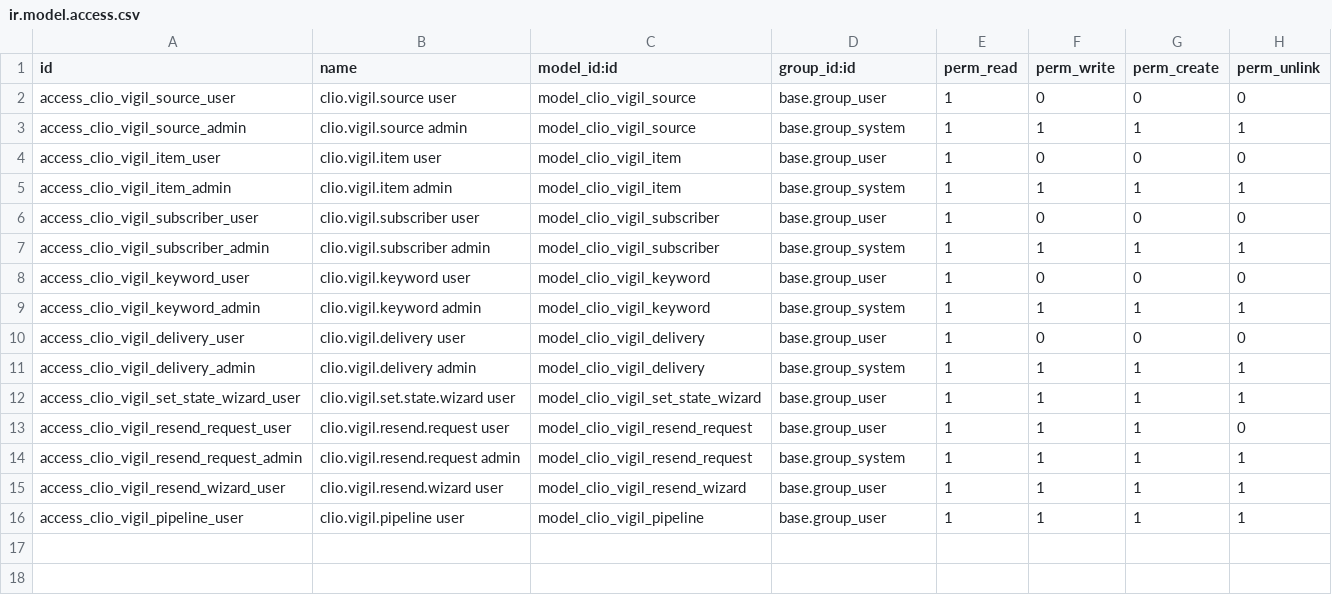
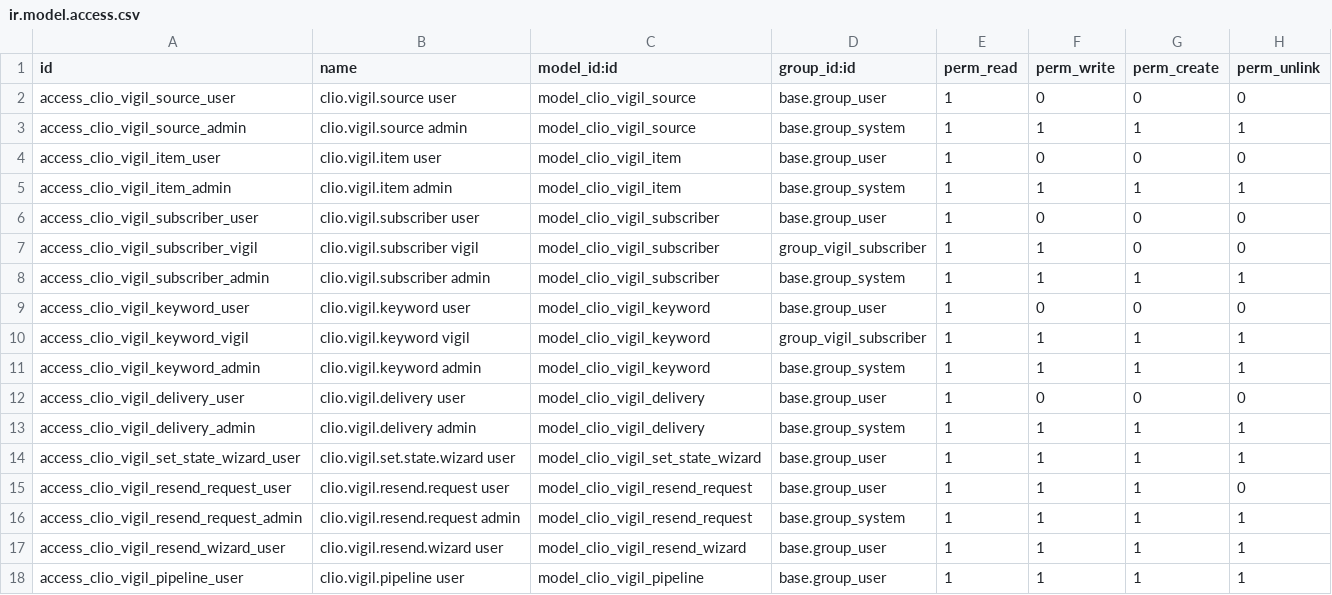
Before and after one commit to FredrikArvas/clio-tools, a CSV file: odoo-addons/clio_vigil/security/ir.model.access.csv, drawn as a sheet.

```diff
--- a/odoo-addons/clio_vigil/security/ir.model.access.csv
+++ b/odoo-addons/clio_vigil/security/ir.model.access.csv
@@ -6,4 +6,6 @@ access_clio_vigil_item_admin,clio.vigil.item admin,model_clio_vigil_item,base.gr
 access_clio_vigil_subscriber_user,clio.vigil.subscriber user,model_clio_vigil_subscriber,base.group_user,1,0,0,0
+access_clio_vigil_subscriber_vigil,clio.vigil.subscriber vigil,model_clio_vigil_subscriber,group_vigil_subscriber,1,1,0,0
 access_clio_vigil_subscriber_admin,clio.vigil.subscriber admin,model_clio_vigil_subscriber,base.group_system,1,1,1,1
 access_clio_vigil_keyword_user,clio.vigil.keyword user,model_clio_vigil_keyword,base.group_user,1,0,0,0
+access_clio_vigil_keyword_vigil,clio.vigil.keyword vigil,model_clio_vigil_keyword,group_vigil_subscriber,1,1,1,1
 access_clio_vigil_keyword_admin,clio.vigil.keyword admin,model_clio_vigil_keyword,base.group_system,1,1,1,1
```
Also changed, not shown: 6 other files.
